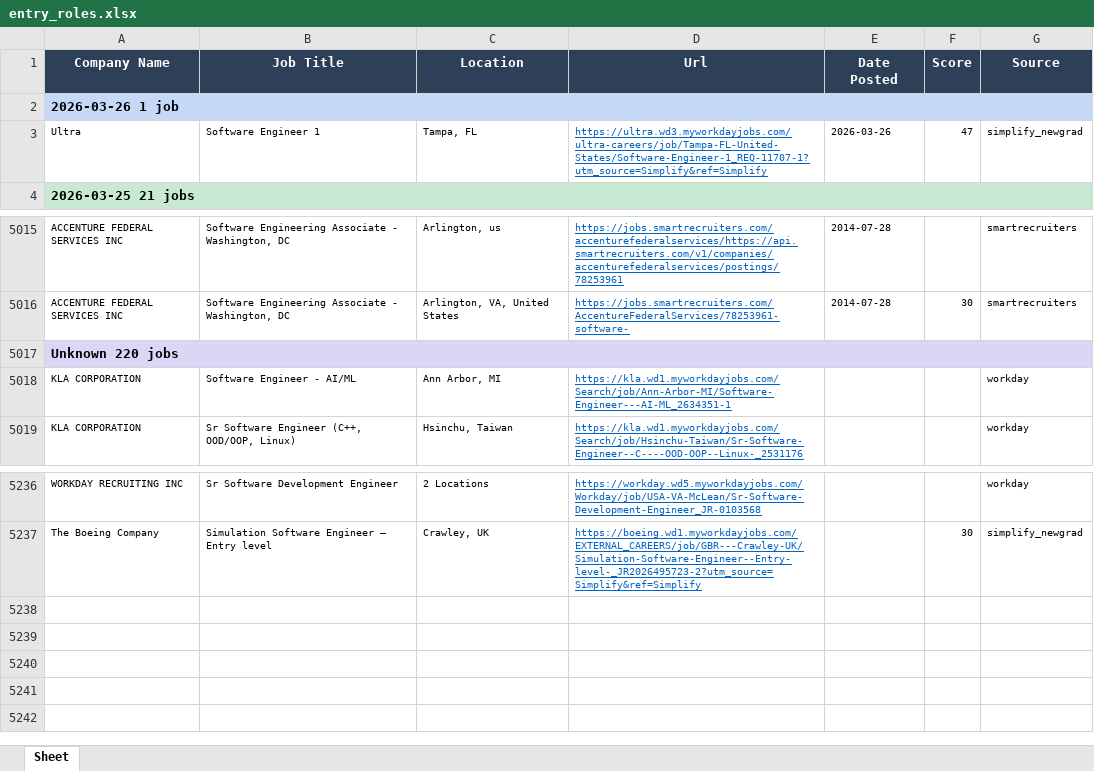
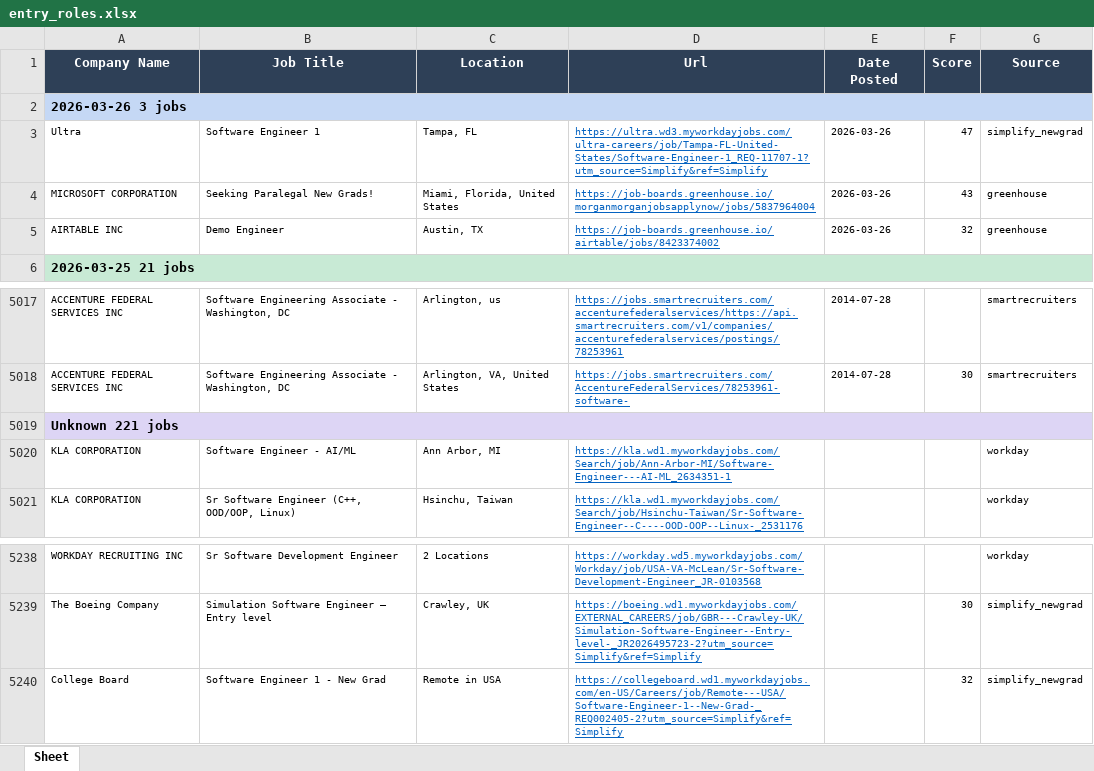
Before and after one commit to egnyani/srx-ent-role-xf, an Excel workbook: output/entry_roles.xlsx, sheet Sheet, drawn as a sheet; only a part is shown, gaps mark what is left out; values as stored, in another font and other column widths than the file's, no borders; addresses are those after the commit; the diff names each change by its address in the sheet, - before the commit and + after, or states it on an @@ line.

```diff
--- a/output/entry_roles.xlsx (sheet Sheet)
+++ b/output/entry_roles.xlsx (sheet Sheet)
-A2 (Company Name): 2026-03-26 1 job
+A2 (Company Name): 2026-03-26 3 jobs
+row 4: MICROSOFT CORPORATION | Seeking Paralegal New Grads! | Miami, Florida, United States | https://job-boards.greenhouse.io/morganmorganjobsapplynow/jobs/5837964004 | 2026-03-26 | 43 | greenhouse
+row 5: AIRTABLE INC | Demo Engineer | Austin, TX | https://job-boards.greenhouse.io/airtable/jobs/8423374002 | 2026-03-26 | 32 | greenhouse
-A5019 (Company Name): Unknown 220 jobs
+A5019 (Company Name): Unknown 221 jobs
+row 5240: College Board | Software Engineer 1 - New Grad | Remote in USA | https://collegeboard.wd1.myworkdayjobs.com/en-US/Careers/job/Remote---USA/Software-Engineer-1--New-Grad-_REQ002405-2?utm_source=Simplify&ref=Simplify |  | 32 | simplify_newgrad
```
Also changed, not shown: 2 other files.
